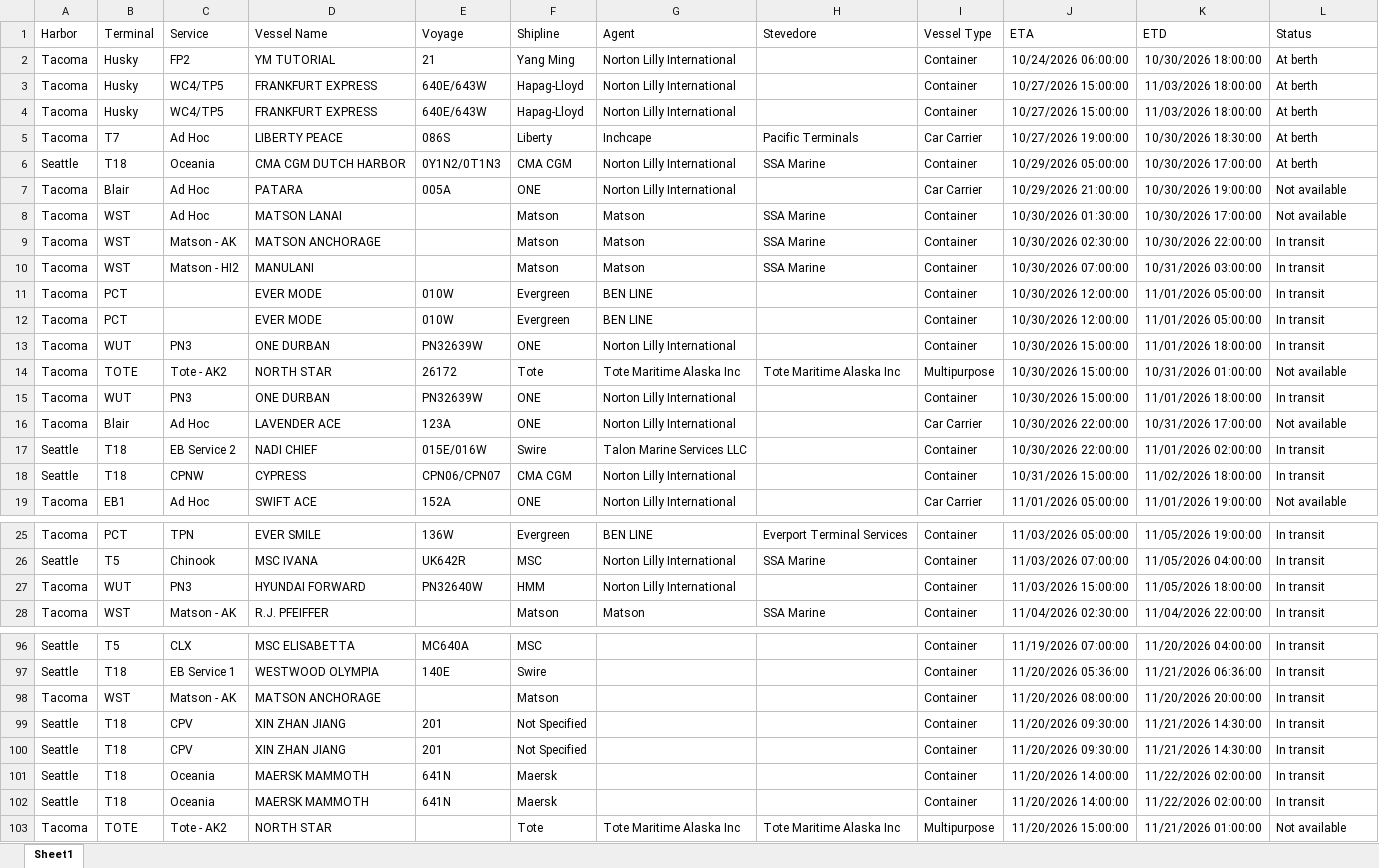
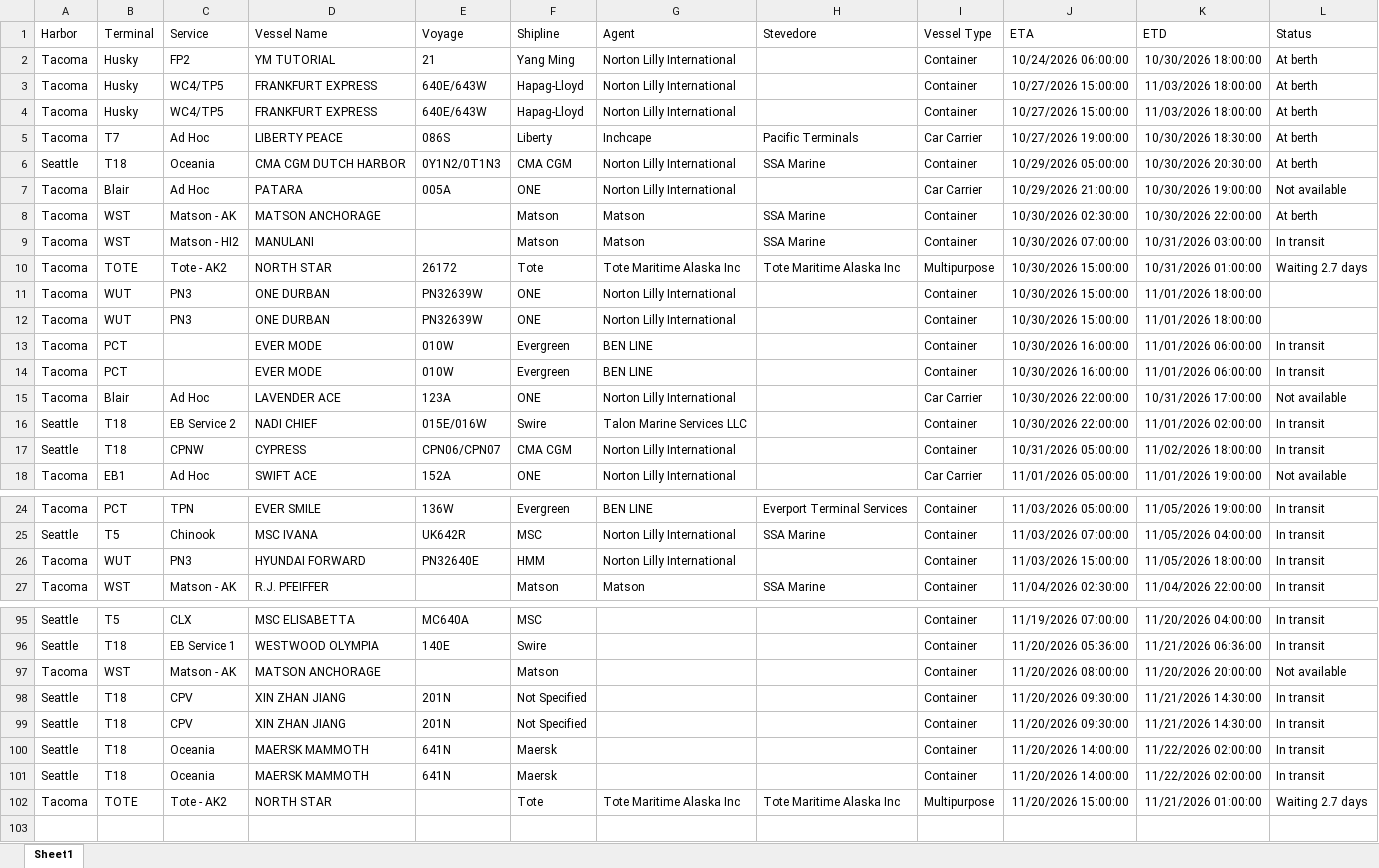
Before and after one commit to TheJoe1990/Ilwu, an Excel workbook: data/vessels/2026-10-30.xlsx, sheet Sheet1, drawn as a sheet; only a part is shown, gaps mark what is left out; values as stored, in another font and other column widths than the file's, no borders; table styles not drawn; removed rows and columns are numbered as before the commit, all else as after; the diff covers the shown part only; the diff names each change by its address in the sheet, - before the commit and + after, or states it on an @@ line.

```diff
--- a/data/vessels/2026-10-30.xlsx (sheet Sheet1)
+++ b/data/vessels/2026-10-30.xlsx (sheet Sheet1)
-K6 (ETD): 10/30/2026 17:00:00
+K6 (ETD): 10/30/2026 20:30:00
-row 8: Tacoma | WST | Ad Hoc | MATSON LANAI |  | Matson | Matson | SSA Marine | Container | 10/30/2026 01:30:00 | 10/30/2026 17:00:00 | Not available
-L8 (Status): In transit
+L8 (Status): At berth
+row 10: Tacoma | TOTE | Tote - AK2 | NORTH STAR | 26172 | Tote | Tote Maritime Alaska Inc | Tote Maritime Alaska Inc | Multipurpose | 10/30/2026 15:00:00 | 10/31/2026 01:00:00 | Waiting 2.7 days
+row 11: Tacoma | WUT | PN3 | ONE DURBAN | PN32639W | ONE | Norton Lilly International |  | Container | 10/30/2026 15:00:00 | 11/01/2026 18:00:00
+row 12: Tacoma | WUT | PN3 | ONE DURBAN | PN32639W | ONE | Norton Lilly International |  | Container | 10/30/2026 15:00:00 | 11/01/2026 18:00:00
-J13:J14 (ETA): 10/30/2026 12:00:00
+J13:J14 (ETA): 10/30/2026 16:00:00
-K13:K14 (ETD): 11/01/2026 05:00:00
+K13:K14 (ETD): 11/01/2026 06:00:00
-row 13: Tacoma | WUT | PN3 | ONE DURBAN | PN32639W | ONE | Norton Lilly International |  | Container | 10/30/2026 15:00:00 | 11/01/2026 18:00:00 | In transit
-row 14: Tacoma | TOTE | Tote - AK2 | NORTH STAR | 26172 | Tote | Tote Maritime Alaska Inc | Tote Maritime Alaska Inc | Multipurpose | 10/30/2026 15:00:00 | 10/31/2026 01:00:00 | Not available
-row 15: Tacoma | WUT | PN3 | ONE DURBAN | PN32639W | ONE | Norton Lilly International |  | Container | 10/30/2026 15:00:00 | 11/01/2026 18:00:00 | In transit
-J17 (ETA): 10/31/2026 15:00:00
+J17 (ETA): 10/31/2026 05:00:00
-E26 (Voyage): PN32640W
+E26 (Voyage): PN32640E
-L97 (Status): In transit
+L97 (Status): Not available
-E98:E99 (Voyage): 201
+E98:E99 (Voyage): 201N
-L102 (Status): Not available
+L102 (Status): Waiting 2.7 days
```
Also changed, not shown: 2 added rows, 2 removed rows, 4 moved rows and 7 edited cells elsewhere in this sheet, 6 other files.
